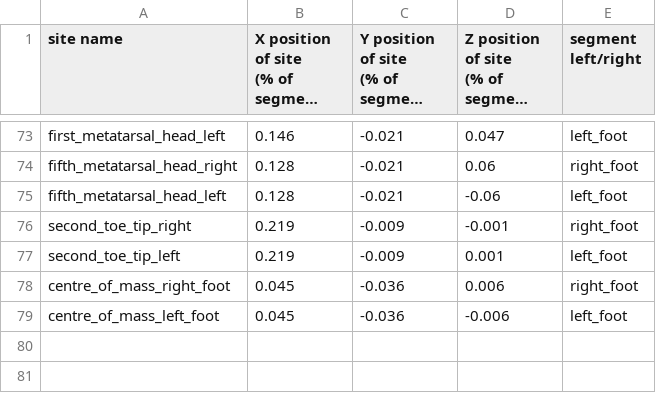
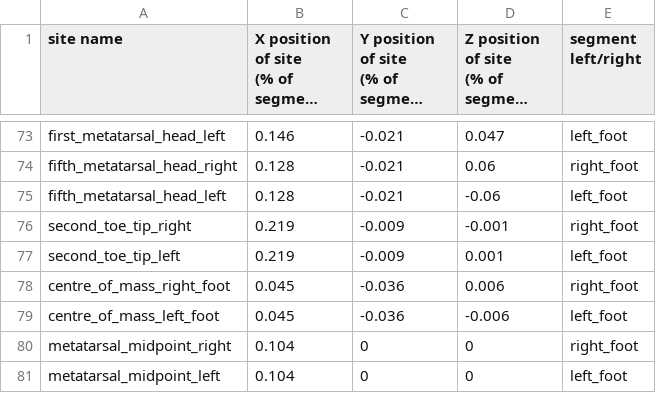
Before and after one commit to Beca-Filip/mujoco-biomechanics, a CSV file: site_positions_male.csv, drawn as a sheet; only a part is shown, gaps mark what is left out; long unchanged cells end in …; the diff names each change by its address in the sheet, - before the commit and + after, or states it on an @@ line.

Commit message:
Added metatarsal midpoint marker

```diff
--- a/site_positions_male.csv
+++ b/site_positions_male.csv
+row 80: metatarsal_midpoint_right | 0.104 | 0 | 0 | right_foot
+row 81: metatarsal_midpoint_left | 0.104 | 0 | 0 | left_foot
```
Also changed, not shown: site_positions_female.csv.
